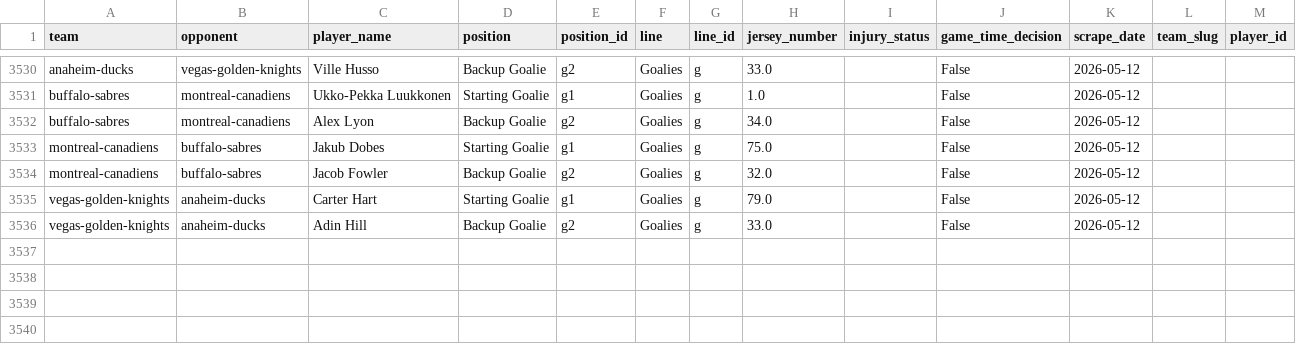
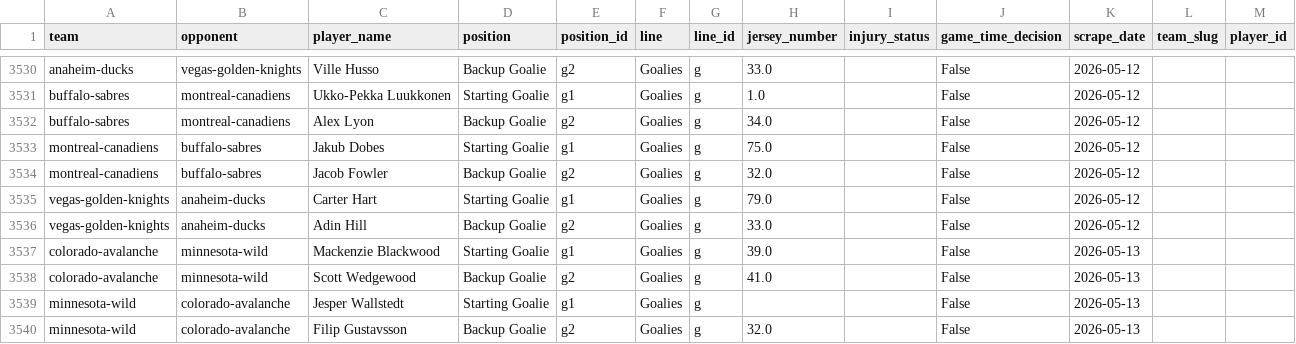
Before and after one commit to naustin1117/oddsAnalyzer, a CSV file: data/lineup_goalies.csv, drawn as a sheet; only a part is shown, gaps mark what is left out; the diff names each change by its address in the sheet, - before the commit and + after, or states it on an @@ line.

```diff
--- a/data/lineup_goalies.csv
+++ b/data/lineup_goalies.csv
+row 3537: colorado-avalanche | minnesota-wild | Mackenzie Blackwood | Starting Goalie | g1 | Goalies | g | 39.0 |  | False | 2026-05-13
+row 3538: colorado-avalanche | minnesota-wild | Scott Wedgewood | Backup Goalie | g2 | Goalies | g | 41.0 |  | False | 2026-05-13
+row 3539: minnesota-wild | colorado-avalanche | Jesper Wallstedt | Starting Goalie | g1 | Goalies | g |  |  | False | 2026-05-13
+row 3540: minnesota-wild | colorado-avalanche | Filip Gustavsson | Backup Goalie | g2 | Goalies | g | 32.0 |  | False | 2026-05-13
```
Also changed, not shown: data/lineup_injuries.csv, 1 other file.
